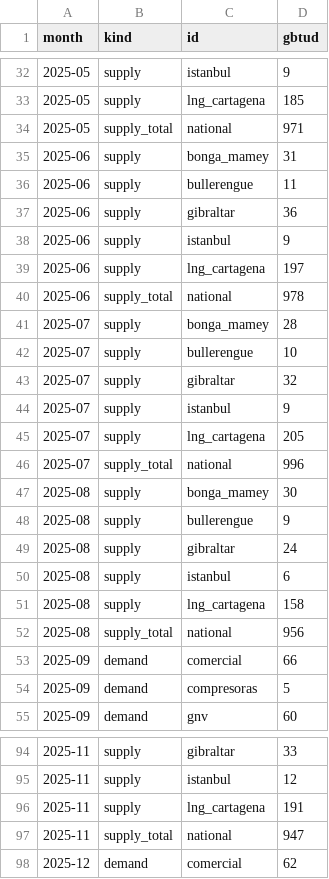
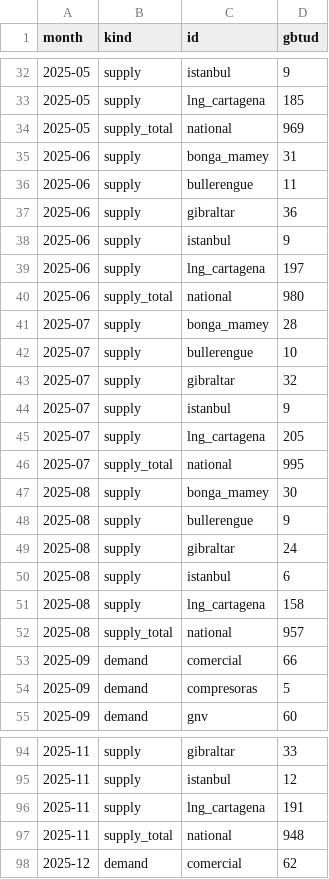
Before and after one commit to ibra26-gif/LNG-TradeOS, a CSV file: data/colombia_gas_balance.csv, drawn as a sheet; only a part is shown, gaps mark what is left out; the diff covers the shown part only.

```diff
--- a/data/colombia_gas_balance.csv
+++ b/data/colombia_gas_balance.csv
@@ -33,3 +33,3 @@ month,kind,id,gbtud
 2025-05,supply,lng_cartagena,185
-2025-05,supply_total,national,971
+2025-05,supply_total,national,969
 2025-06,supply,bonga_mamey,31
@@ -39,3 +39,3 @@ month,kind,id,gbtud
 2025-06,supply,lng_cartagena,197
-2025-06,supply_total,national,978
+2025-06,supply_total,national,980
 2025-07,supply,bonga_mamey,28
@@ -45,3 +45,3 @@ month,kind,id,gbtud
 2025-07,supply,lng_cartagena,205
-2025-07,supply_total,national,996
+2025-07,supply_total,national,995
 2025-08,supply,bonga_mamey,30
@@ -51,3 +51,3 @@ month,kind,id,gbtud
 2025-08,supply,lng_cartagena,158
-2025-08,supply_total,national,956
+2025-08,supply_total,national,957
 2025-09,demand,comercial,66
@@ -96,3 +96,3 @@ month,kind,id,gbtud
 2025-11,supply,lng_cartagena,191
-2025-11,supply_total,national,947
+2025-11,supply_total,national,948
 2025-12,demand,comercial,62
```
Also changed, not shown: 22 added rows and 2 edited cells elsewhere in this file.
